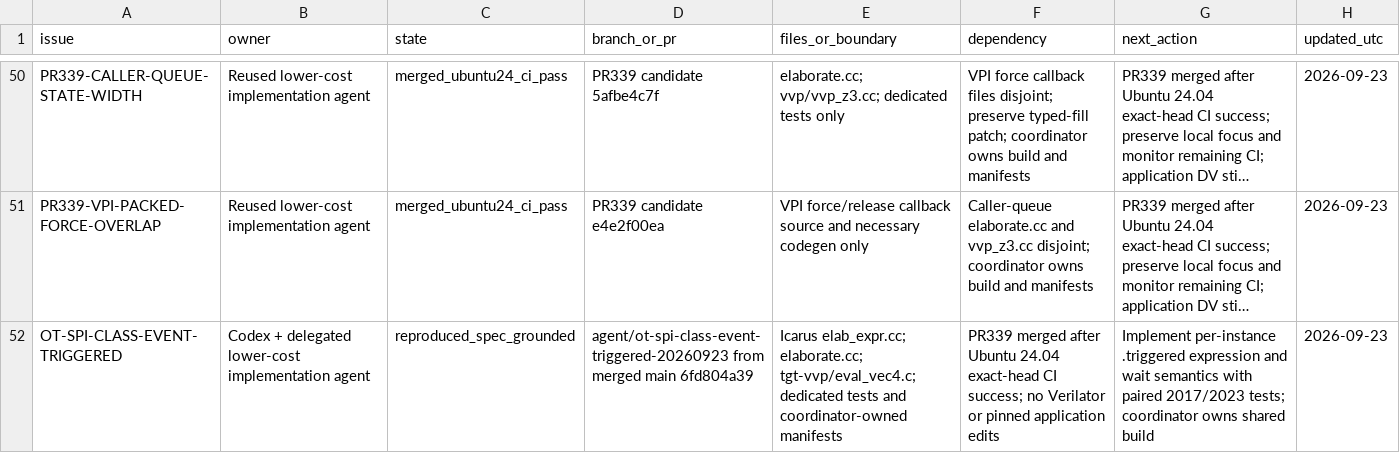
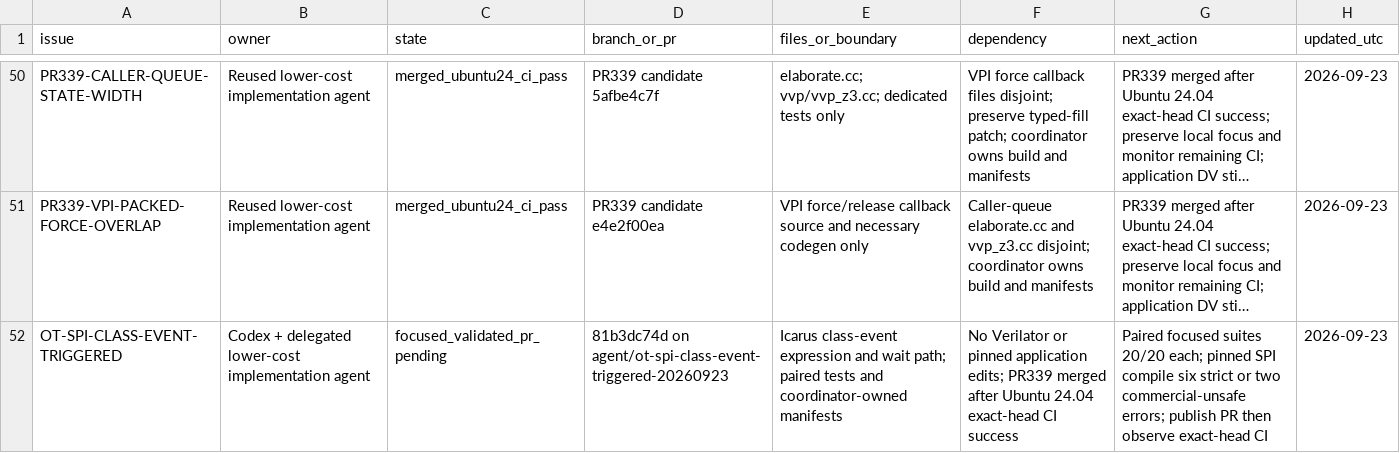
Before and after one commit to dsellerbrock/iverilog-uvm, a CSV file: .ai/ISSUE_CHECKOUT.csv, drawn as a sheet; only a part is shown, gaps mark what is left out; long unchanged cells end in …; the diff names each change by its address in the sheet, - before the commit and + after, or states it on an @@ line.

Commit message:
Record class event focus and remaining call-form debt

```diff
--- a/.ai/ISSUE_CHECKOUT.csv
+++ b/.ai/ISSUE_CHECKOUT.csv
-C52 (state): reproduced_spec_grounded
+C52 (state): focused_validated_pr_pending
-D52 (branch_or_pr): agent/ot-spi-class-event-triggered-20260923 from merged main 6fd804a39
+D52 (branch_or_pr): 81b3dc74d on agent/ot-spi-class-event-triggered-20260923
-E52 (files_or_boundary): Icarus elab_expr.cc; elaborate.cc; tgt-vvp/eval_vec4.c; dedicated tests and…
+E52 (files_or_boundary): Icarus class-event expression and wait path; paired tests and…
-F52 (dependency): PR339 merged after Ubuntu 24.04 exact-head CI success; no Verilator or pinned application edits
+F52 (dependency): No Verilator or pinned application edits; PR339 merged after Ubuntu 24.04 exact-head CI success
-G52 (next_action): Implement per-instance .triggered expression and wait semantics with paired 2017/2023 tests; coordinator owns shared build
+G52 (next_action): Paired focused suites 20/20 each; pinned SPI compile six strict or two commercial-unsafe errors; publish PR then observe exact-head CI
```
Also changed, not shown: 10 other files.
